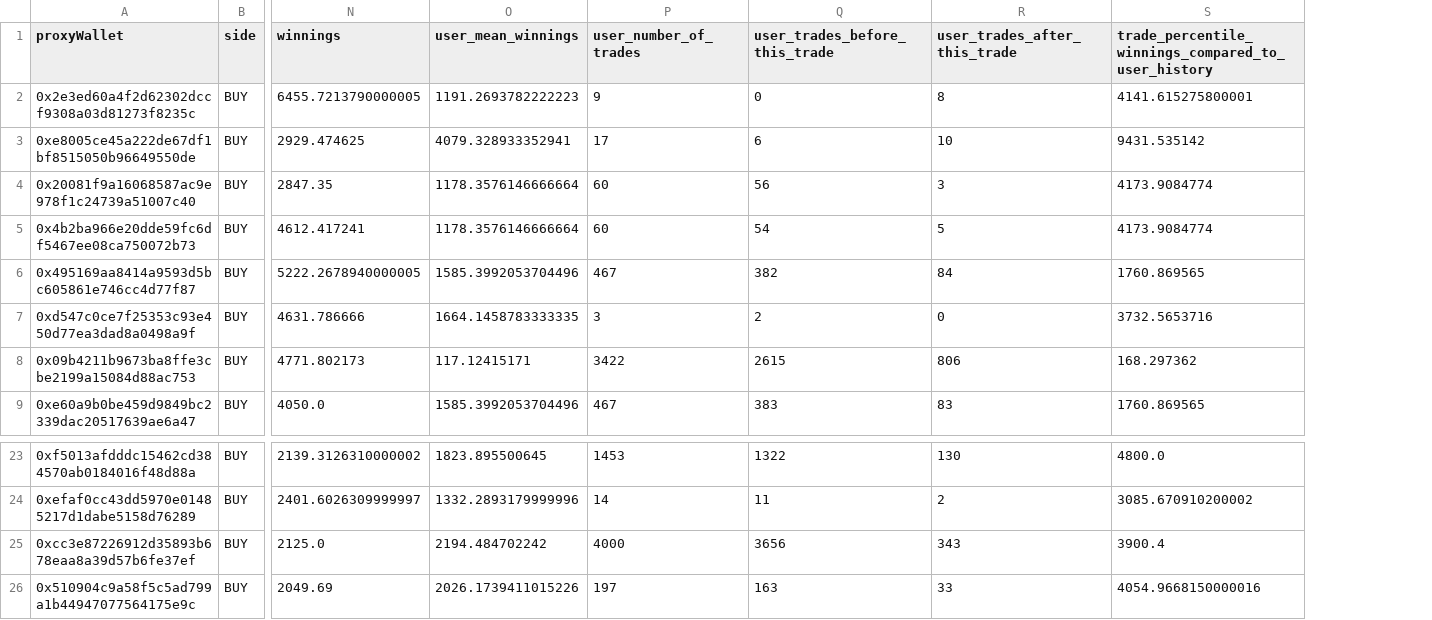
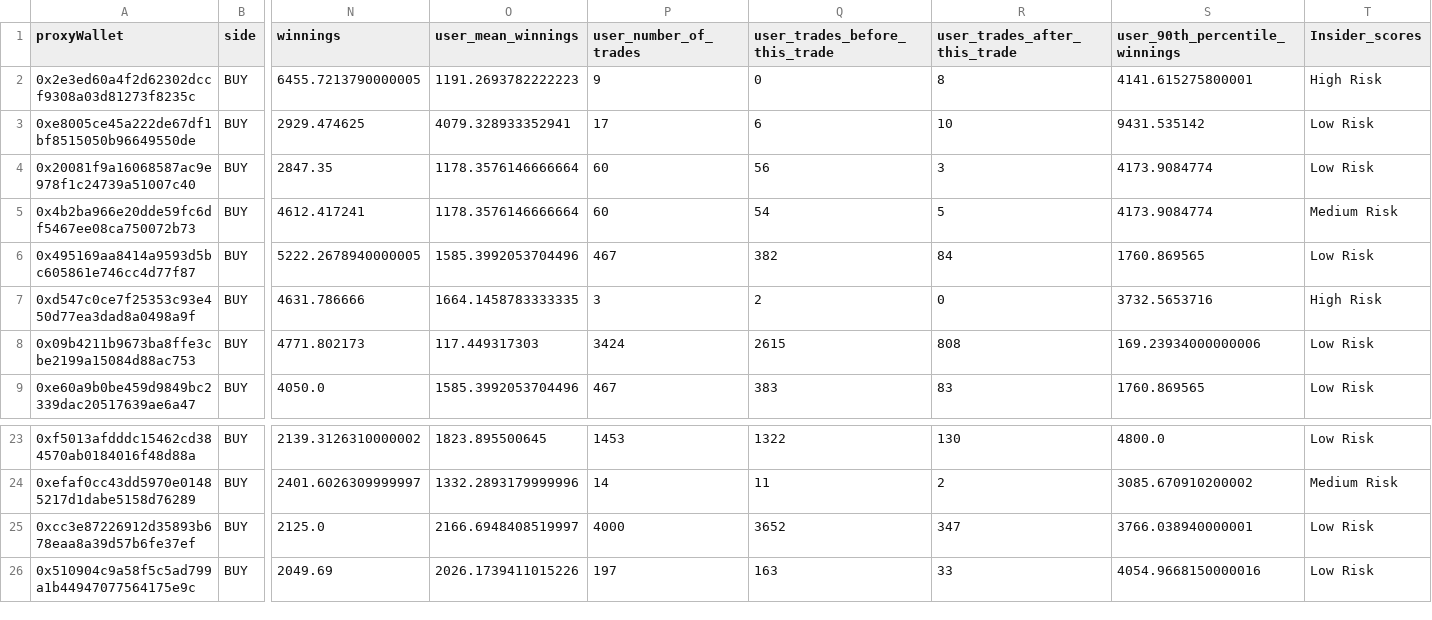
Before and after one commit to changian8/insider-trading, a CSV file: trades_for_website.csv, drawn as a sheet; only a part is shown, gaps mark what is left out; the diff names each change by its address in the sheet, - before the commit and + after, or states it on an @@ line.

Commit message:
some very preliminary insider trading scores, still need to add date related stuff, but this should be good enough for the presentation practice

```diff
--- a/trades_for_website.csv
+++ b/trades_for_website.csv
+column T (Insider_scores), rows 2-9: High Risk | Low Risk | Low Risk | Medium Risk | Low Risk | High Risk | Low Risk | Low Risk; rows 23-26: Low Risk | Medium Risk | Low Risk | Low Risk
-S1: trade_percentile_winnings_compared_to_user_history
+S1: user_90th_percentile_winnings
-O8 (user_mean_winnings): 117.12415171
+O8 (user_mean_winnings): 117.449317303
-P8 (user_number_of_trades): 3422
+P8 (user_number_of_trades): 3424
-R8 (user_trades_after_this_trade): 806
+R8 (user_trades_after_this_trade): 808
-S8 (user_90th_percentile_winnings): 168.297362
+S8 (user_90th_percentile_winnings): 169.23934000000006
-O25 (user_mean_winnings): 2194.484702242
+O25 (user_mean_winnings): 2166.6948408519997
-Q25 (user_trades_before_this_trade): 3656
+Q25 (user_trades_before_this_trade): 3652
-R25 (user_trades_after_this_trade): 343
+R25 (user_trades_after_this_trade): 347
-S25 (user_90th_percentile_winnings): 3900.4
+S25 (user_90th_percentile_winnings): 3766.038940000001
```
Also changed, not shown: 2 other files.
